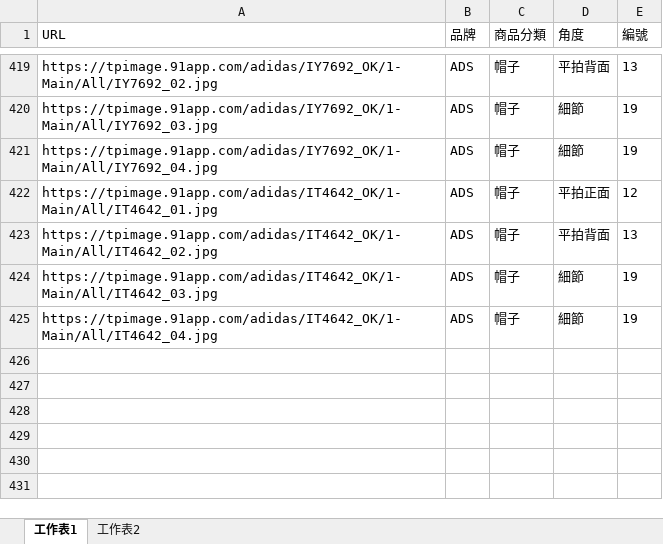
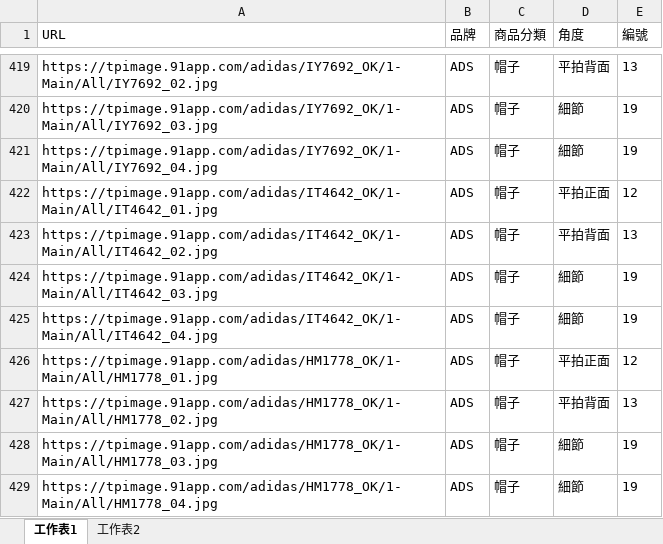
Before and after one commit to weihanlairrr/91APP-Image-Coding, an Excel workbook: 資料集/帽子.xlsx, sheet 工作表1, drawn as a sheet; only a part is shown, gaps mark what is left out; values as stored, in another font and other column widths than the file's, no borders; the diff names each change by its address in the sheet, - before the commit and + after, or states it on an @@ line.

Commit message:
Add files via upload

```diff
--- a/資料集/帽子.xlsx (sheet 工作表1)
+++ b/資料集/帽子.xlsx (sheet 工作表1)
+row 426: https://tpimage.91app.com/adidas/HM1778_OK/1-Main/All/HM1778_01.jpg | ADS | 帽子 | 平拍正面 | 12
+row 427: https://tpimage.91app.com/adidas/HM1778_OK/1-Main/All/HM1778_02.jpg | ADS | 帽子 | 平拍背面 | 13
+row 428: https://tpimage.91app.com/adidas/HM1778_OK/1-Main/All/HM1778_03.jpg | ADS | 帽子 | 細節 | 19
+row 429: https://tpimage.91app.com/adidas/HM1778_OK/1-Main/All/HM1778_04.jpg | ADS | 帽子 | 細節 | 19
```
